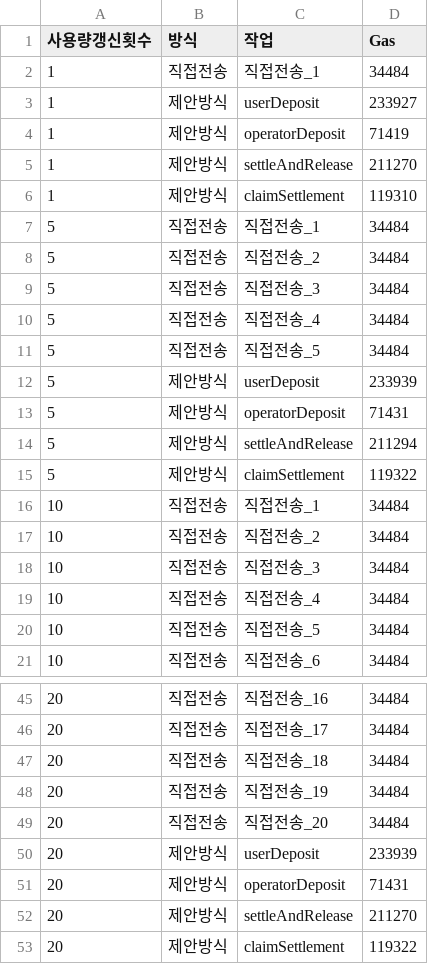
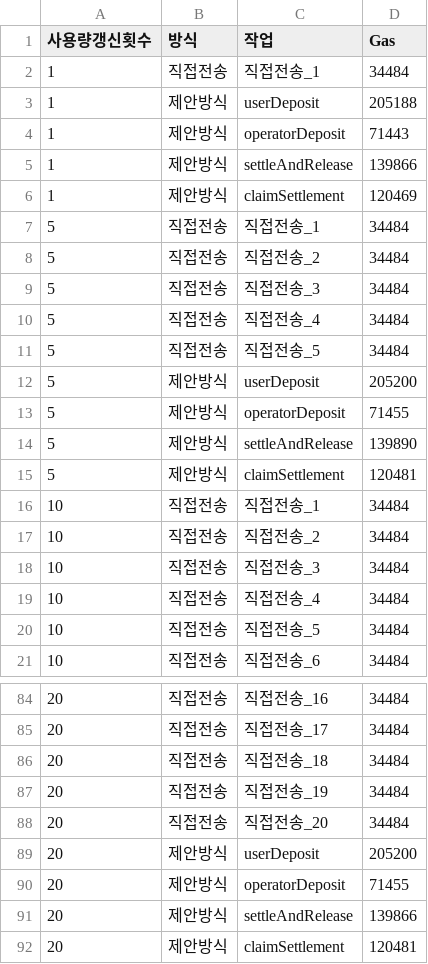
Before and after one commit to junseng12/Smart_Security_Special_Theory, a CSV file: results/payment-cost-comparison/operations.csv, drawn as a sheet; only a part is shown, gaps mark what is left out; the diff covers the shown part only.

```diff
--- a/results/payment-cost-comparison/operations.csv
+++ b/results/payment-cost-comparison/operations.csv
@@ -2,6 +2,6 @@
 1,직접전송,직접전송_1,34484
-1,제안방식,userDeposit,233927
-1,제안방식,operatorDeposit,71419
-1,제안방식,settleAndRelease,211270
-1,제안방식,claimSettlement,119310
+1,제안방식,userDeposit,205188
+1,제안방식,operatorDeposit,71443
+1,제안방식,settleAndRelease,139866
+1,제안방식,claimSettlement,120469
 5,직접전송,직접전송_1,34484
@@ -11,6 +11,6 @@
 5,직접전송,직접전송_5,34484
-5,제안방식,userDeposit,233939
-5,제안방식,operatorDeposit,71431
-5,제안방식,settleAndRelease,211294
-5,제안방식,claimSettlement,119322
+5,제안방식,userDeposit,205200
+5,제안방식,operatorDeposit,71455
+5,제안방식,settleAndRelease,139890
+5,제안방식,claimSettlement,120481
 10,직접전송,직접전송_1,34484
@@ -49,5 +88,5 @@
 20,직접전송,직접전송_20,34484
-20,제안방식,userDeposit,233939
-20,제안방식,operatorDeposit,71431
-20,제안방식,settleAndRelease,211270
-20,제안방식,claimSettlement,119322
+20,제안방식,userDeposit,205200
+20,제안방식,operatorDeposit,71455
+20,제안방식,settleAndRelease,139866
+20,제안방식,claimSettlement,120481
```
Also changed, not shown: 39 added rows and 4 edited cells elsewhere in this file, results/payment-cost-comparison/comparison.csv, 5 other files.
